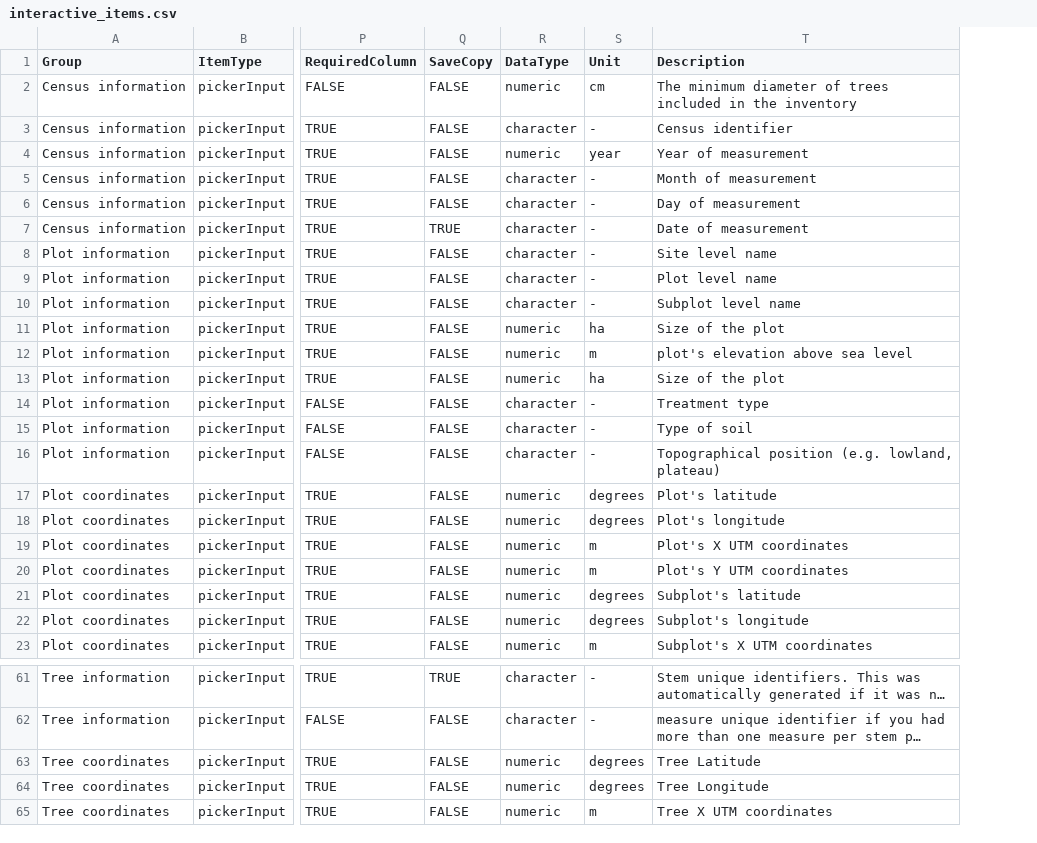
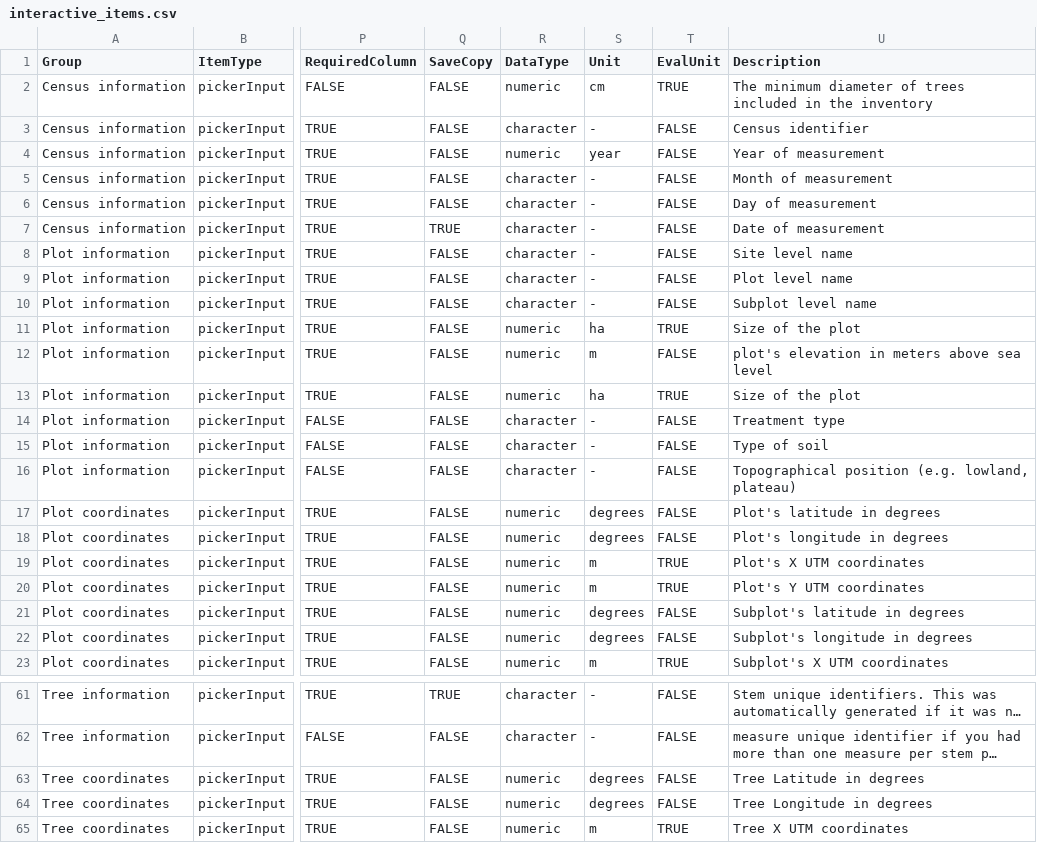
Before and after one commit to VincyaneBadouard/TreeData_broken, a CSV file: inst/app/data/interactive_items.csv, drawn as a sheet; only a part is shown, gaps mark what is left out; long unchanged cells end in …; addresses are those after the commit; the diff names each change by its address in the sheet, - before the commit and + after, or states it on an @@ line.

Commit message:
fix metadata units for latitude, longitude and elevation #54

```diff
--- a/inst/app/data/interactive_items.csv
+++ b/inst/app/data/interactive_items.csv
+column T (EvalUnit), rows 2-23: TRUE | FALSE | FALSE | FALSE | FALSE | FALSE | FALSE | FALSE | FALSE | TRUE | FALSE | TRUE | FALSE | FALSE | FALSE | FALSE | FALSE | TRUE | TRUE | FALSE | FALSE | TRUE; rows 61-65: FALSE | FALSE | FALSE | FALSE | TRUE
-U12 (Description): plot's elevation above sea level
+U12 (Description): plot's elevation in meters above sea level
-U17 (Description): Plot's latitude
+U17 (Description): Plot's latitude in degrees
-U18 (Description): Plot's longitude
+U18 (Description): Plot's longitude in degrees
-U21 (Description): Subplot's latitude
+U21 (Description): Subplot's latitude in degrees
-U22 (Description): Subplot's longitude
+U22 (Description): Subplot's longitude in degrees
-U63 (Description): Tree Latitude
+U63 (Description): Tree Latitude in degrees
-U64 (Description): Tree Longitude
+U64 (Description): Tree Longitude in degrees
```
Also changed, not shown: 1 other file.
